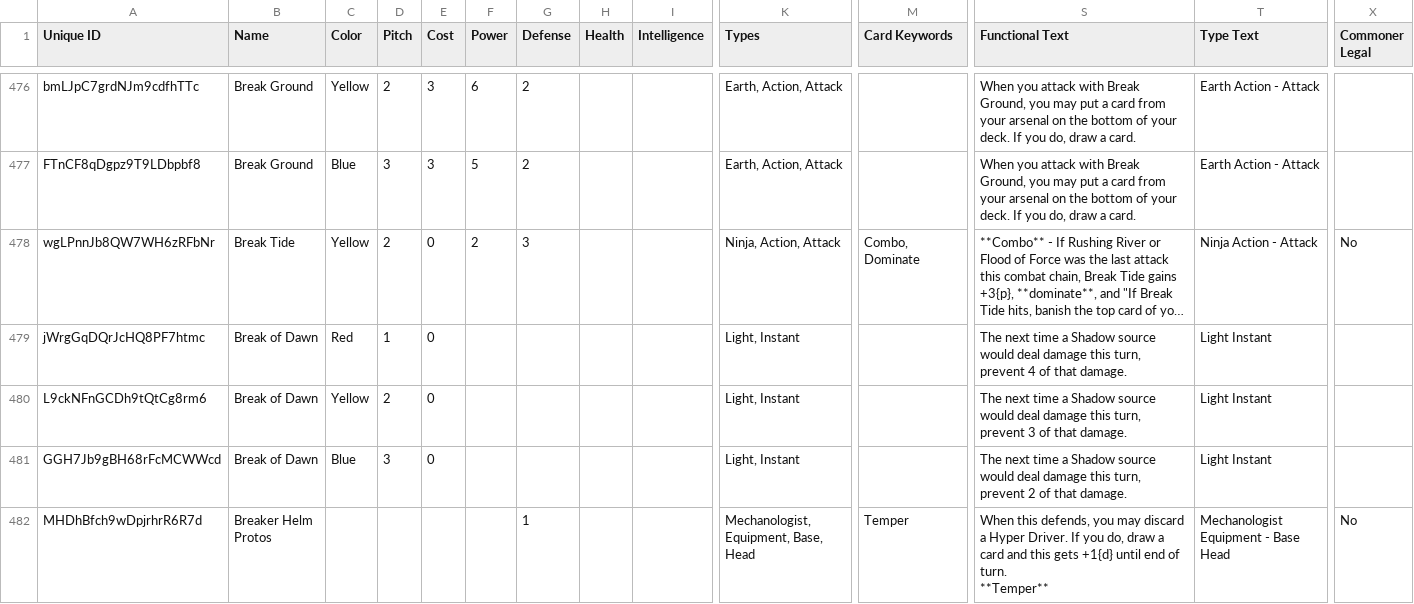
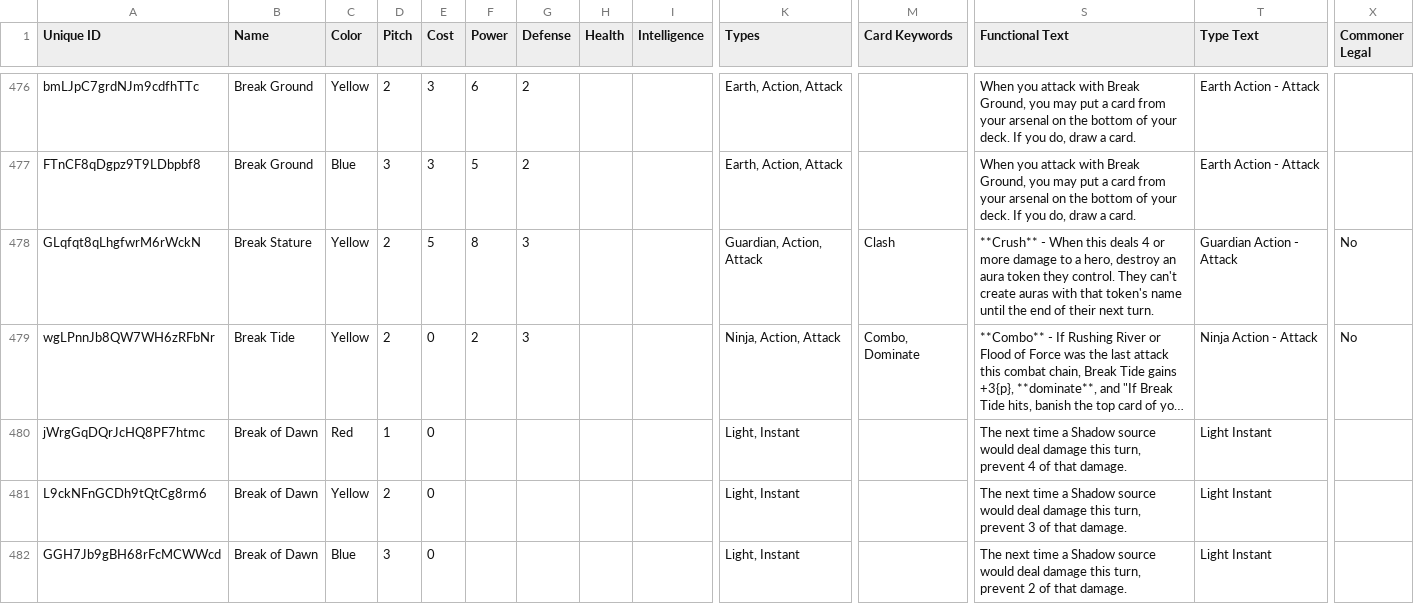
Before and after one commit to oliger/flesh-and-blood-cards, a CSV file: csvs/english/card.csv, drawn as a sheet; only a part is shown, gaps mark what is left out; the shorter side is filled out with more unchanged rows; long unchanged cells end in …; rows hold the shown columns only; the diff covers the shown part only; the diff names each change by its address in the sheet, - before the commit and + after, or states it on an @@ line.

Commit message:
- Added card data for Break Stature, Fault Line, Hostile Encroachment, Renounce Grandeur, Gesture of Goodwill, and Clash of Bravado - Added printing data for FAB328-FAB330, LGS361, and MPG014-MPG015

```diff
--- a/csvs/english/card.csv
+++ b/csvs/english/card.csv
+row 478: GLqfqt8qLhgfwrM6rWckN | Break Stature | Yellow | 2 | 5 | 8 | 3 |  |  | Guardian, Action, Attack | Clash | **Crush** - When this deals 4 or more damage to a hero, destroy an aura token they control. They can't create auras with that token's name until the end of their next turn. | Guardian Action - Attack | No
```
Also changed, not shown: 5 added rows elsewhere in this file, 4 other files.
